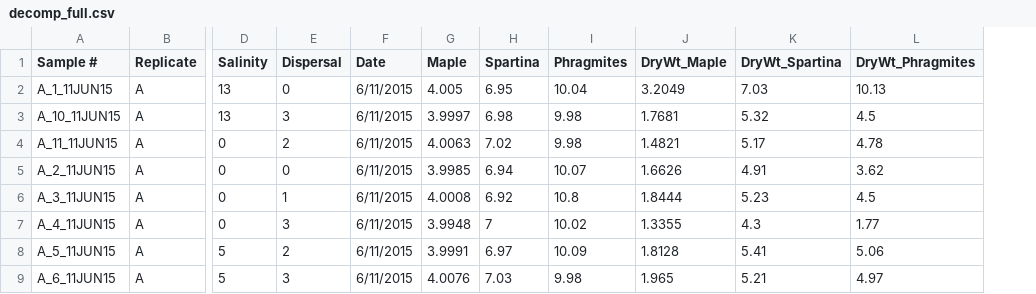
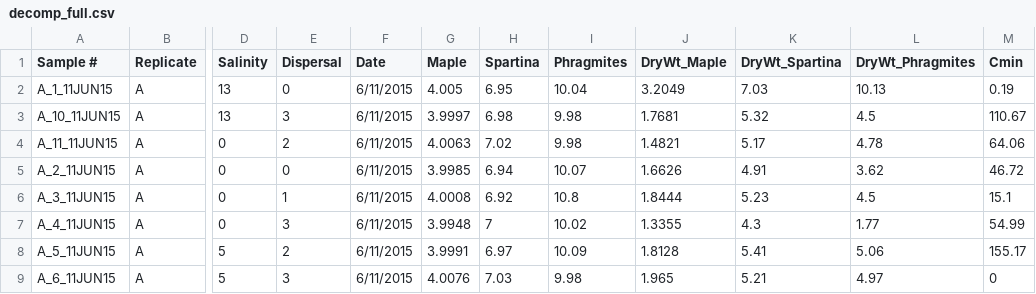
Before and after one commit to PeraltaLab/CSI_Dispersal, a CSV file: Werba_Data_Analyses/decomp_full.csv, drawn as a sheet; only a part is shown, gaps mark what is left out; the diff names each change by its address in the sheet, - before the commit and + after, or states it on an @@ line.

```diff
--- a/Werba_Data_Analyses/decomp_full.csv
+++ b/Werba_Data_Analyses/decomp_full.csv
+column M (Cmin), rows 2-9: 0.19 | 110.67 | 64.06 | 46.72 | 15.1 | 54.99 | 155.17 | 0
```
Also changed, not shown: 12 other files.
